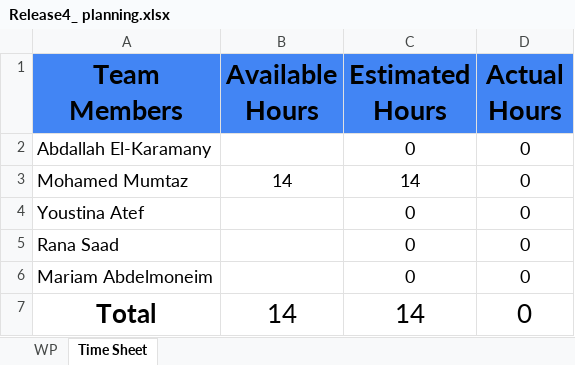
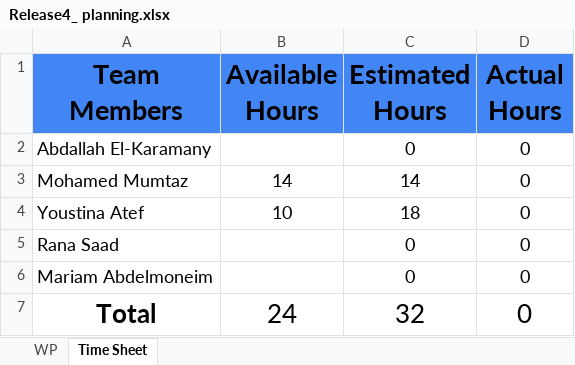
Before and after one commit to abdallahEl-Karamany/Online-Mobile-Store-WebSite, an Excel workbook: Release Planning/Release4_ planning.xlsx, sheet Time Sheet, drawn as a sheet; values as stored, in another font and other column widths than the file's, no borders; the diff names each change by its address in the sheet, - before the commit and + after, or states it on an @@ line.

Commit message:
Update Release plan, estimated hours for youstina's tasks and available hours

```diff
--- a/Release Planning/Release4_ planning.xlsx (sheet Time Sheet)
+++ b/Release Planning/Release4_ planning.xlsx (sheet Time Sheet)
-B4 (Available Hours): (empty)
+B4 (Available Hours): 10
-C4 (Estimated Hours): 0
+C4 (Estimated Hours): 18
-B7 (Available Hours): 14
+B7 (Available Hours): 24
-C7 (Estimated Hours): 14
+C7 (Estimated Hours): 32
```
Also changed, not shown: sheet WP.
